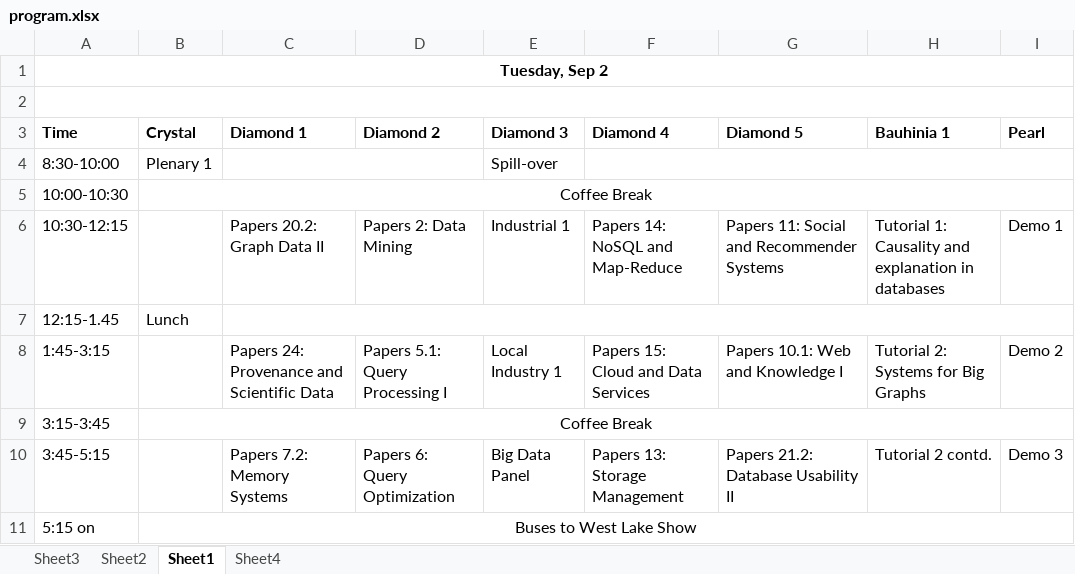
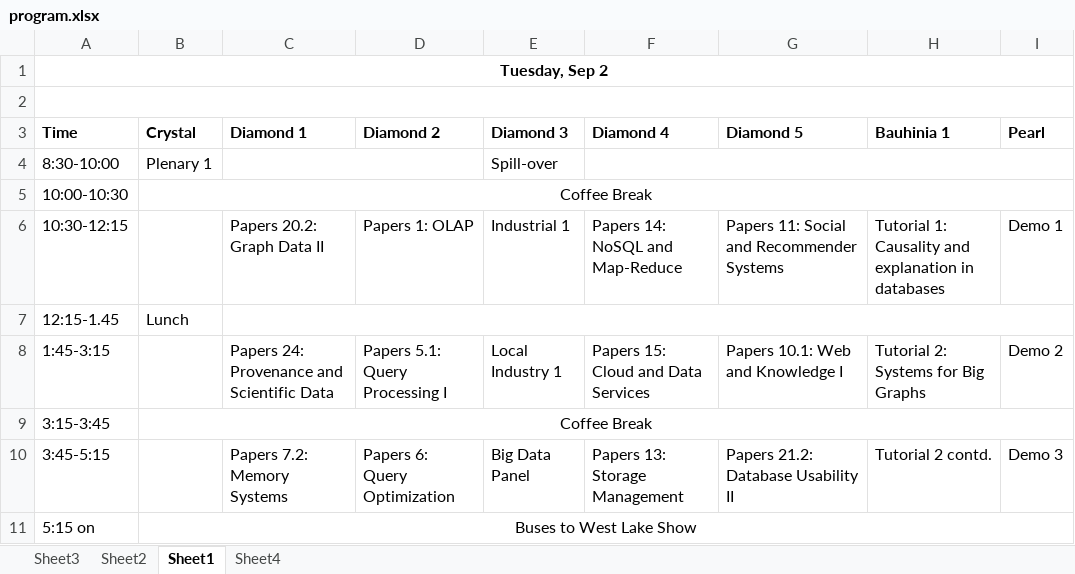
Before and after one commit to chpooo/vldb2014_program, an Excel workbook: program.xlsx, sheet Sheet1, drawn as a sheet; values as stored, in another font and other column widths than the file's, no borders; the diff names each change by its address in the sheet, - before the commit and + after, or states it on an @@ line.

```diff
--- a/program.xlsx (sheet Sheet1)
+++ b/program.xlsx (sheet Sheet1)
-D6 (Diamond 2): Papers 2: Data Mining
+D6 (Diamond 2): Papers 1: OLAP
```
Also changed, not shown: sheet Sheet3, sheet Sheet2, sheet Sheet4, 40 other files.
